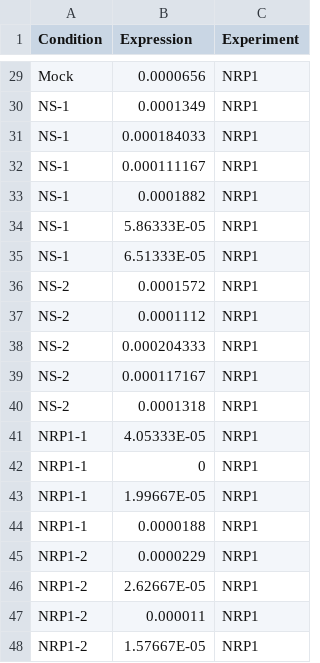
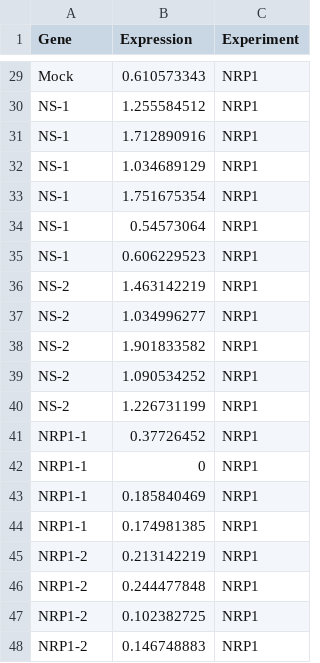
Before and after one commit to GoldfarbLab/H522_paper_figures, a CSV file: data/Figure 3/AXL_NRP1_siRNA_efficiency.csv, drawn as a sheet; only a part is shown, gaps mark what is left out; the diff covers the shown part only; the diff names each change by its address in the sheet, - before the commit and + after, or states it on an @@ line.

```diff
--- a/data/Figure 3/AXL_NRP1_siRNA_efficiency.csv
+++ b/data/Figure 3/AXL_NRP1_siRNA_efficiency.csv
-A1: Condition
+A1: Gene
-B29 (Expression): 0.0000656
+B29 (Expression): 0.610573343
-B30 (Expression): 0.0001349
+B30 (Expression): 1.255584512
-B31 (Expression): 0.000184033
+B31 (Expression): 1.712890916
-B32 (Expression): 0.000111167
+B32 (Expression): 1.034689129
-B33 (Expression): 0.0001882
+B33 (Expression): 1.751675354
-B34 (Expression): 5.86333E-05
+B34 (Expression): 0.54573064
-B35 (Expression): 6.51333E-05
+B35 (Expression): 0.606229523
-B36 (Expression): 0.0001572
+B36 (Expression): 1.463142219
-B37 (Expression): 0.0001112
+B37 (Expression): 1.034996277
-B38 (Expression): 0.000204333
+B38 (Expression): 1.901833582
-B39 (Expression): 0.000117167
+B39 (Expression): 1.090534252
-B40 (Expression): 0.0001318
+B40 (Expression): 1.226731199
-B41 (Expression): 4.05333E-05
+B41 (Expression): 0.37726452
-B43 (Expression): 1.99667E-05
+B43 (Expression): 0.185840469
-B44 (Expression): 0.0000188
+B44 (Expression): 0.174981385
-B45 (Expression): 0.0000229
+B45 (Expression): 0.213142219
-B46 (Expression): 2.62667E-05
+B46 (Expression): 0.244477848
-B47 (Expression): 0.000011
+B47 (Expression): 0.102382725
-B48 (Expression): 1.57667E-05
+B48 (Expression): 0.146748883
```
Also changed, not shown: 26 edited cells elsewhere in this file, data/Figure 3/NRP1_clones.csv, 1 other file.
